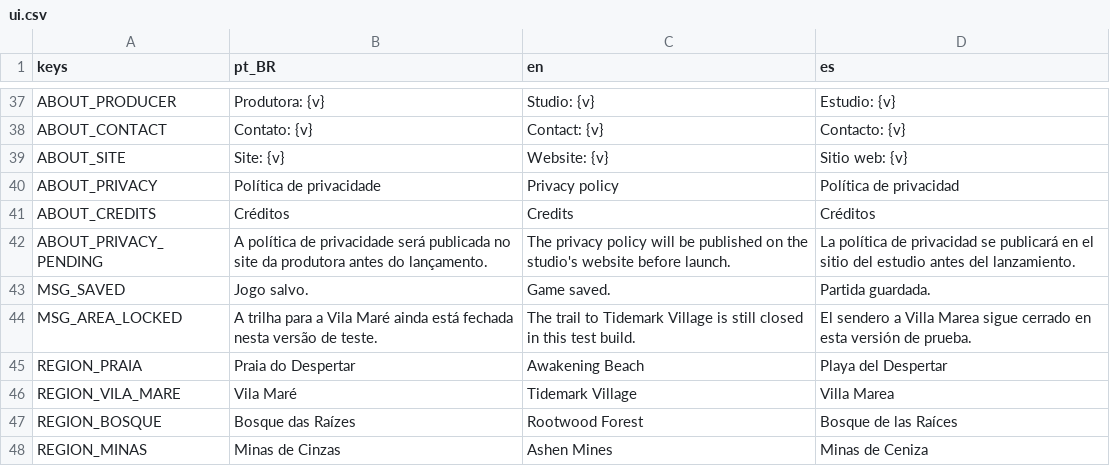
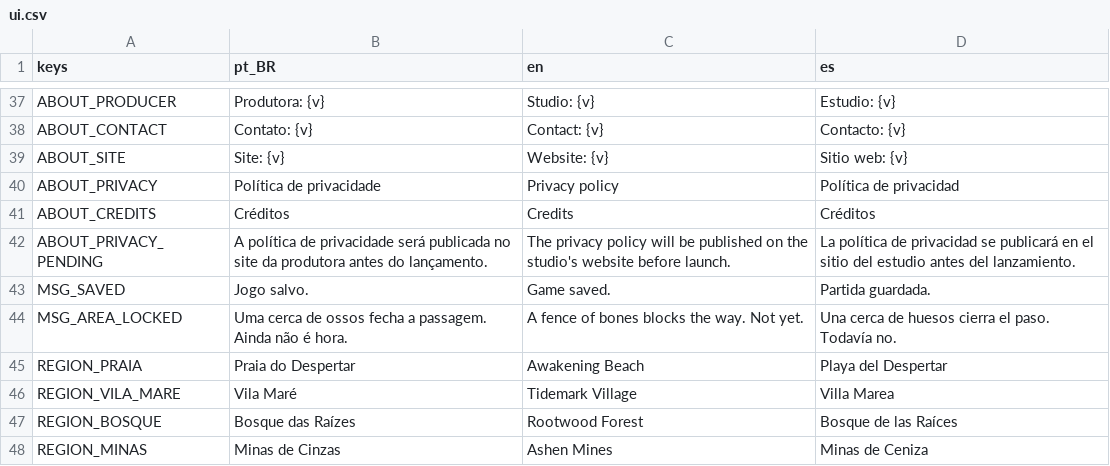
Before and after one commit to fefaofefao/Esqueletons-Runs-2040---Discovery, a CSV file: i18n/ui.csv, drawn as a sheet; only a part is shown, gaps mark what is left out.

```diff
--- a/i18n/ui.csv
+++ b/i18n/ui.csv
@@ -43,3 +43,3 @@ ABOUT_PRIVACY_PENDING,A política de privacidade será publicada no site da prod
 MSG_SAVED,Jogo salvo.,Game saved.,Partida guardada.
-MSG_AREA_LOCKED,A trilha para a Vila Maré ainda está fechada nesta versão de teste.,The trail to Tidemark Village is still closed in this test build.,El sendero a Villa Marea sigue cerrado en esta versión de prueba.
+MSG_AREA_LOCKED,Uma cerca de ossos fecha a passagem. Ainda não é hora.,A fence of bones blocks the way. Not yet.,Una cerca de huesos cierra el paso. Todavía no.
 REGION_PRAIA,Praia do Despertar,Awakening Beach,Playa del Despertar
```
Also changed, not shown: i18n/battle.csv, 3 other files.
